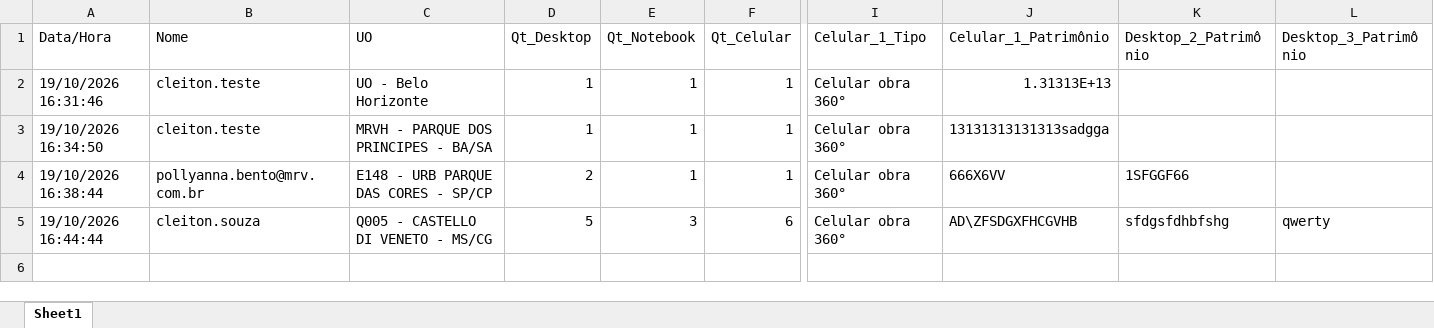
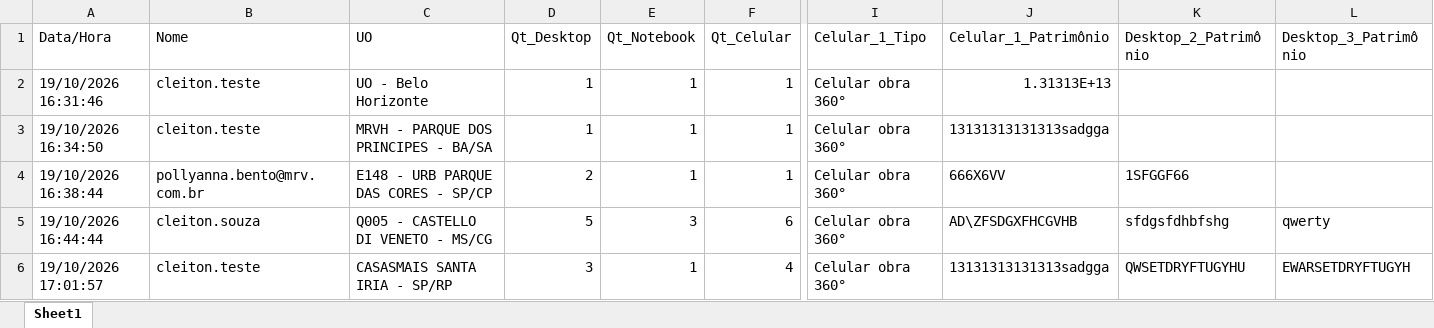
Before and after one commit to cleitonleonardomsouza19/forms_inventario, an Excel workbook: inventario_equipamentos.xlsx, sheet Sheet1, drawn as a sheet; only a part is shown, gaps mark what is left out; values as stored, in another font and other column widths than the file's, no borders; rows hold the shown columns only; the diff names each change by its address in the sheet, - before the commit and + after, or states it on an @@ line.

Commit message:
Novo registro: cleiton.teste | CASASMAIS SANTA IRIA - SP/RP | 19/10/2026 17:01:57

```diff
--- a/inventario_equipamentos.xlsx (sheet Sheet1)
+++ b/inventario_equipamentos.xlsx (sheet Sheet1)
+row 6: 19/10/2026 17:01:57 | cleiton.teste | CASASMAIS SANTA IRIA - SP/RP | 3 | 1 | 4 | Celular obra 360° | 13131313131313sadgga | QWSETDRYFTUGYHU | EWARSETDRYFTUGYH
```
